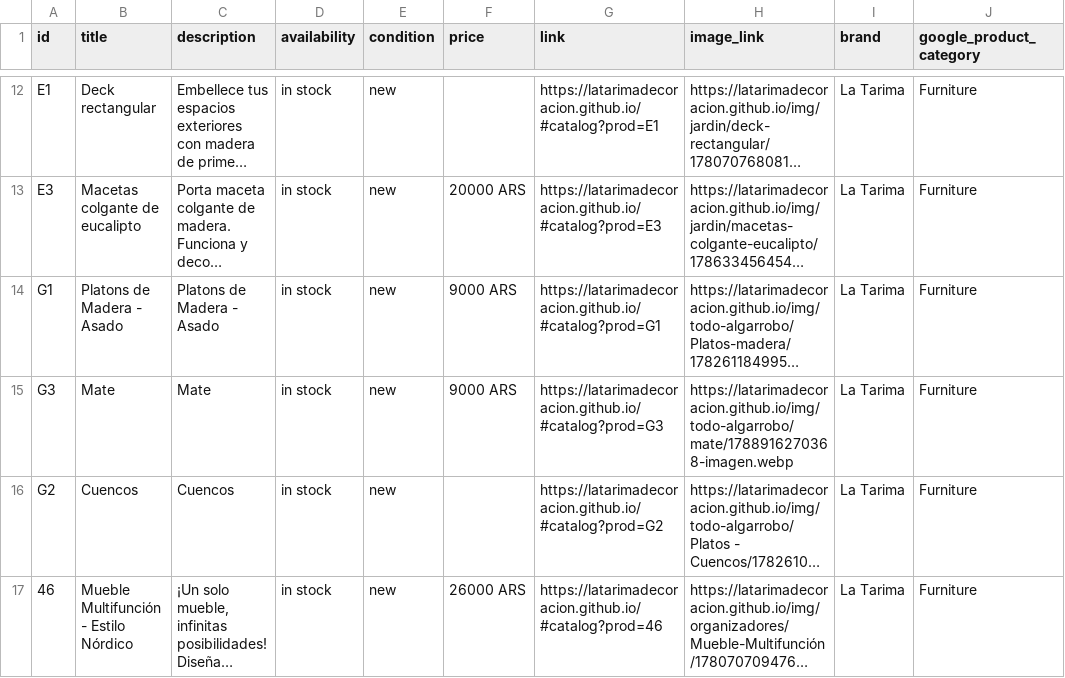
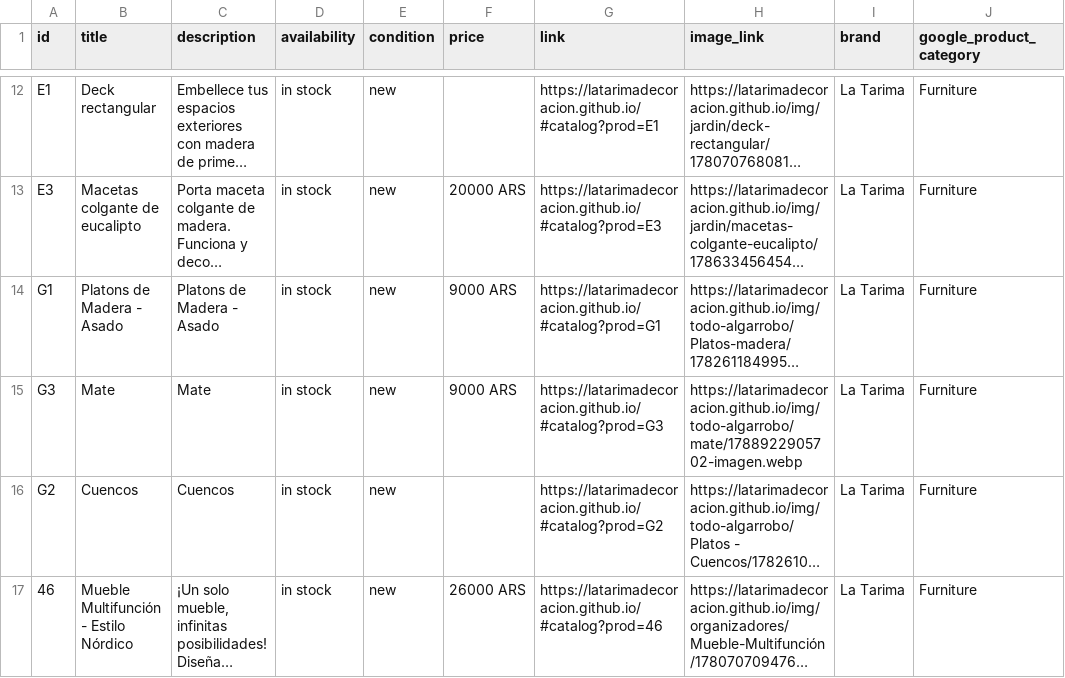
Before and after one commit to LaTarimadecoracion/latarimadecoracion.github.io, a CSV file: docs/meta-catalog.csv, drawn as a sheet; only a part is shown, gaps mark what is left out; long unchanged cells end in …; the diff names each change by its address in the sheet, - before the commit and + after, or states it on an @@ line.

```diff
--- a/docs/meta-catalog.csv
+++ b/docs/meta-catalog.csv
-H15 (image_link): https://latarimadecoracion.github.io/img/todo-algarrobo/mate/1788916270368-imagen.webp
+H15 (image_link): https://latarimadecoracion.github.io/img/todo-algarrobo/mate/1788922905702-imagen.webp
```
Also changed, not shown: meta-catalog.csv, 12 other files.
